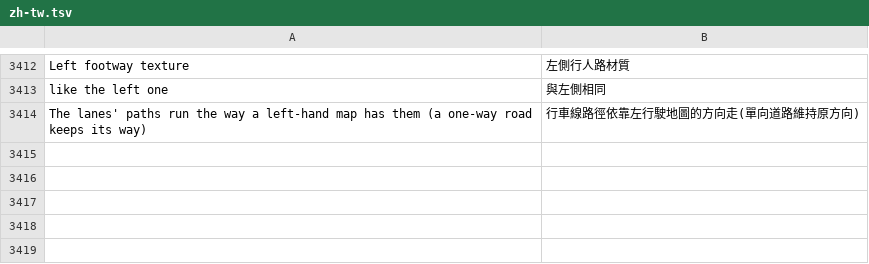
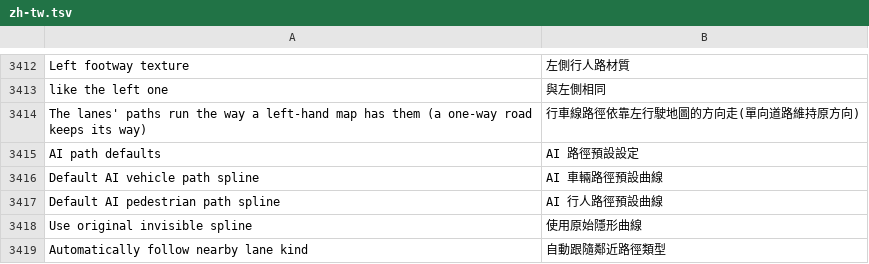
Before and after one commit to yumin278/openMapper, a TSV file: locales/zh-tw.tsv, drawn as a sheet; only a part is shown, gaps mark what is left out.

Commit message:
Make AI vehicle and pedestrian path defaults configurable

```diff
--- a/locales/zh-tw.tsv
+++ b/locales/zh-tw.tsv
@@ -3414 +3414,6 @@ like the left one	與左側相同
 The lanes' paths run the way a left-hand map has them (a one-way road keeps its way)	行車線路徑依靠左行駛地圖的方向走(單向道路維持原方向)
+AI path defaults	AI 路徑預設設定
+Default AI vehicle path spline	AI 車輛路徑預設曲線
+Default AI pedestrian path spline	AI 行人路徑預設曲線
+Use original invisible spline	使用原始隱形曲線
+Automatically follow nearby lane kind	自動跟隨鄰近路徑類型
```
Also changed, not shown: locales/zh.tsv, 6 other files.
